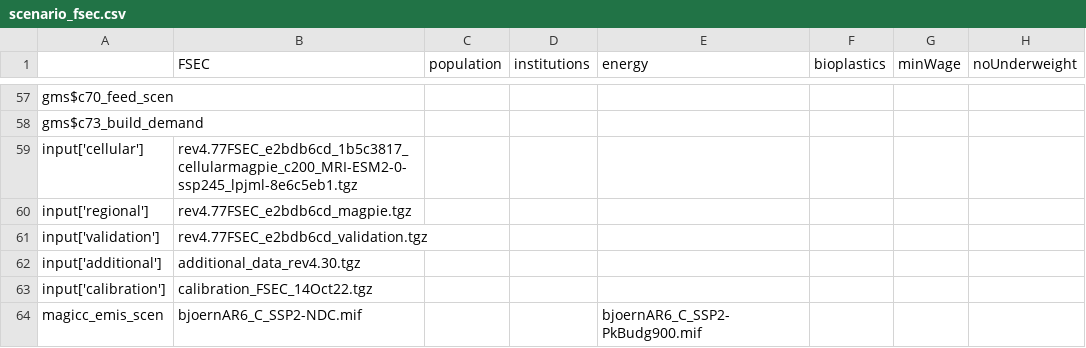
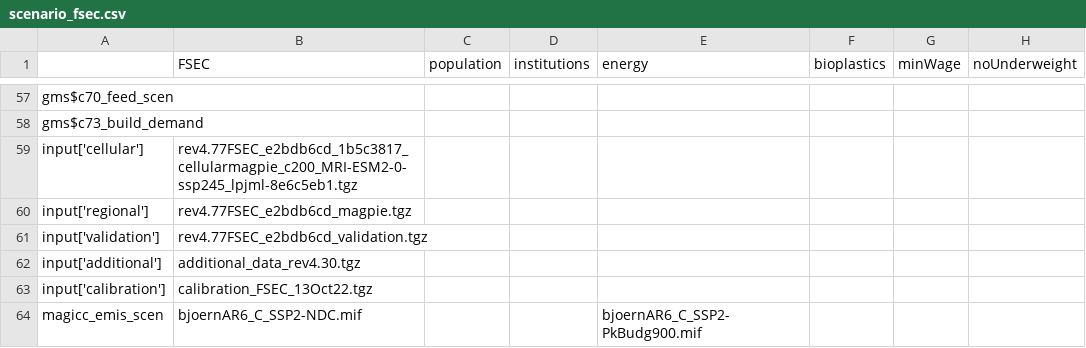
Before and after one commit to magpiemodel/magpie, a CSV file: config/scenario_fsec.csv, drawn as a sheet; only a part is shown, gaps mark what is left out; the diff names each change by its address in the sheet, - before the commit and + after, or states it on an @@ line.

```diff
--- a/config/scenario_fsec.csv
+++ b/config/scenario_fsec.csv
-B63 (FSEC): calibration_FSEC_14Oct22.tgz
+B63 (FSEC): calibration_FSEC_13Oct22.tgz
```
Also changed, not shown: 1 other file.
